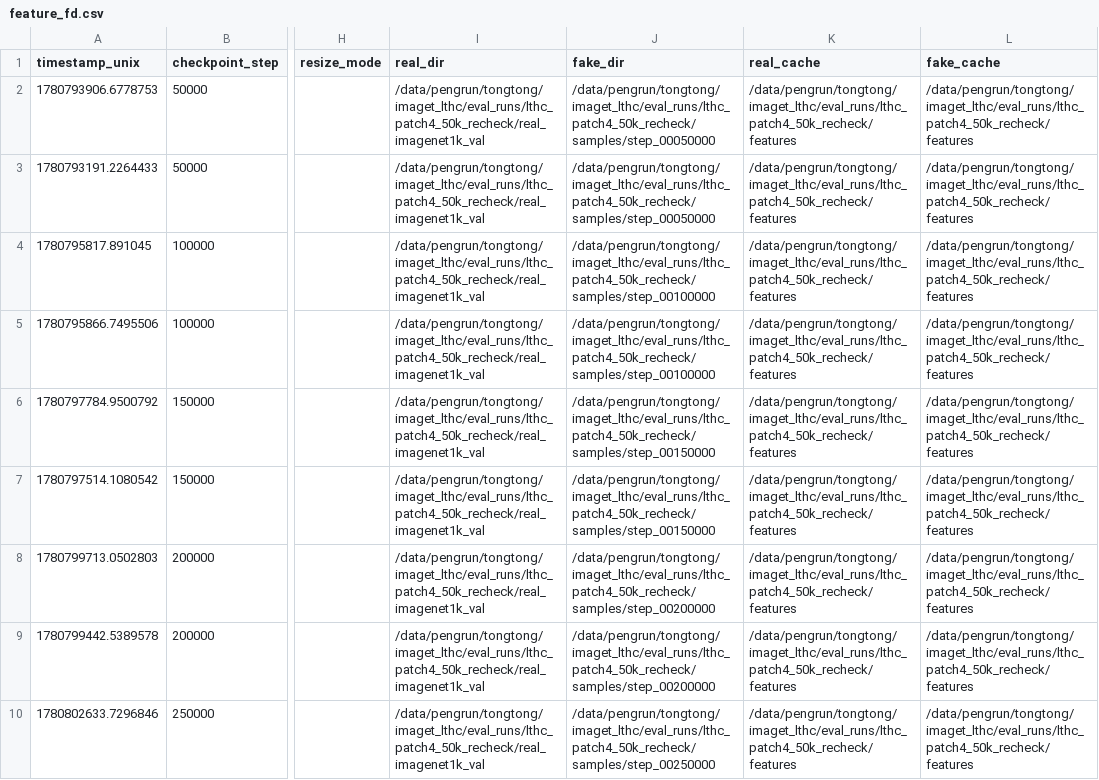
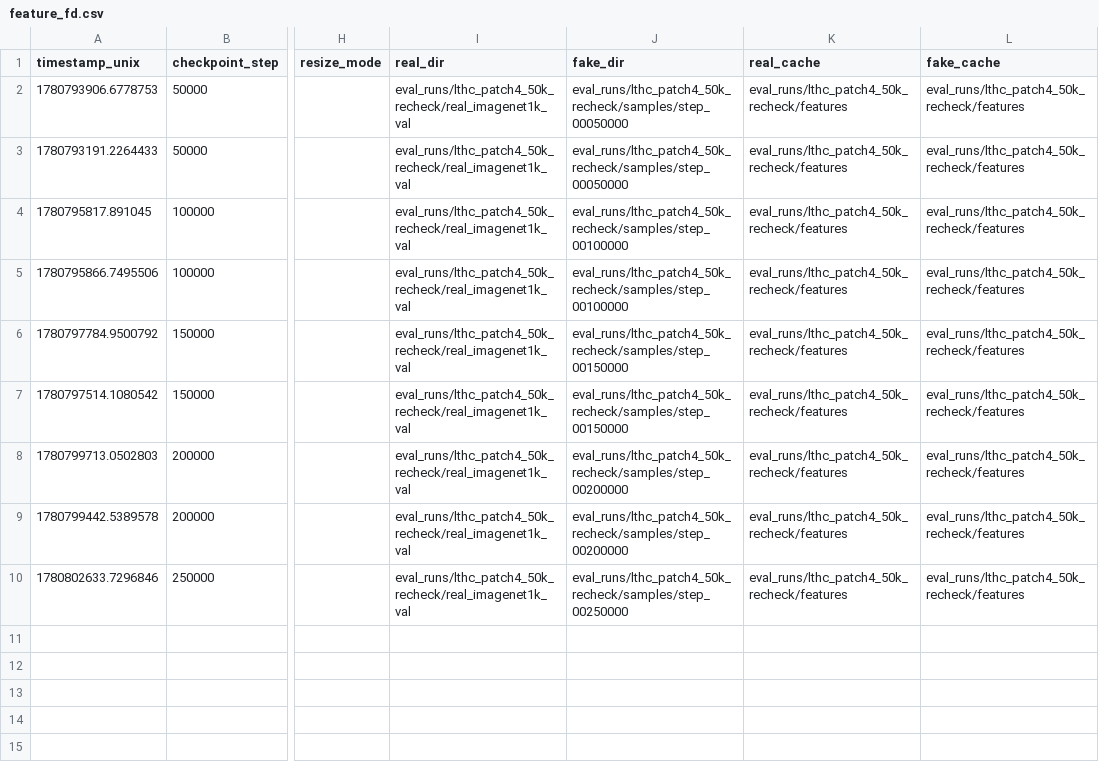
Before and after one commit to tongtongliang/flowmatching_lthc, a CSV file: results/lthc_patch4_ema50k/feature_fd.csv, drawn as a sheet; only a part is shown, gaps mark what is left out; the diff names each change by its address in the sheet, - before the commit and + after, or states it on an @@ line.

```diff
--- a/results/lthc_patch4_ema50k/feature_fd.csv
+++ b/results/lthc_patch4_ema50k/feature_fd.csv
-I2:I10 (real_dir): /data/pengrun/tongtong/imaget_lthc/eval_runs/lthc_patch4_50k_recheck/real_imagenet1k_val
+I2:I10 (real_dir): eval_runs/lthc_patch4_50k_recheck/real_imagenet1k_val
-J2:J3 (fake_dir): /data/pengrun/tongtong/imaget_lthc/eval_runs/lthc_patch4_50k_recheck/samples/step_00050000
+J2:J3 (fake_dir): eval_runs/lthc_patch4_50k_recheck/samples/step_00050000
-K2:K10 (real_cache): /data/pengrun/tongtong/imaget_lthc/eval_runs/lthc_patch4_50k_recheck/features
+K2:K10 (real_cache): eval_runs/lthc_patch4_50k_recheck/features
-L2:L10 (fake_cache): /data/pengrun/tongtong/imaget_lthc/eval_runs/lthc_patch4_50k_recheck/features
+L2:L10 (fake_cache): eval_runs/lthc_patch4_50k_recheck/features
-J4:J5 (fake_dir): /data/pengrun/tongtong/imaget_lthc/eval_runs/lthc_patch4_50k_recheck/samples/step_00100000
+J4:J5 (fake_dir): eval_runs/lthc_patch4_50k_recheck/samples/step_00100000
-J6:J7 (fake_dir): /data/pengrun/tongtong/imaget_lthc/eval_runs/lthc_patch4_50k_recheck/samples/step_00150000
+J6:J7 (fake_dir): eval_runs/lthc_patch4_50k_recheck/samples/step_00150000
-J8:J9 (fake_dir): /data/pengrun/tongtong/imaget_lthc/eval_runs/lthc_patch4_50k_recheck/samples/step_00200000
+J8:J9 (fake_dir): eval_runs/lthc_patch4_50k_recheck/samples/step_00200000
-J10 (fake_dir): /data/pengrun/tongtong/imaget_lthc/eval_runs/lthc_patch4_50k_recheck/samples/step_00250000
+J10 (fake_dir): eval_runs/lthc_patch4_50k_recheck/samples/step_00250000
```
Also changed, not shown: results/lthc_patch4_ema50k/feature_fd_dinov2_giant_reg.csv, results/lthc_patch4_ema50k/feature_fd_siglip2_giant_opt.csv, 11 other files.
